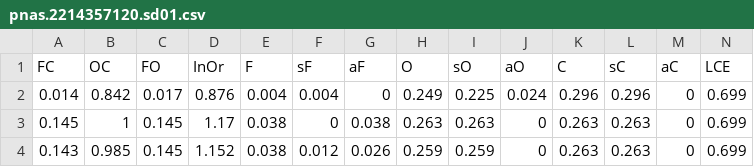
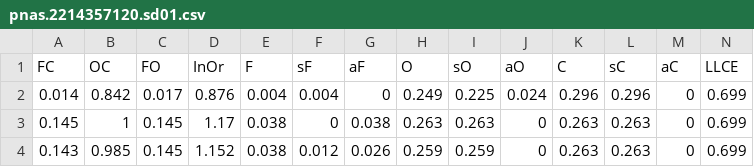
Before and after one commit to zleung9/bo-electrolyte, a CSV file: chemicals/pnas.2214357120.sd01.csv, drawn as a sheet; only a part is shown.

Commit message:
Fix LCE name to LLCE in literature dataset

```diff
--- a/chemicals/pnas.2214357120.sd01.csv
+++ b/chemicals/pnas.2214357120.sd01.csv
@@ -1,2 +1,2 @@
-FC,OC,FO,InOr,F,sF,aF,O,sO,aO,C,sC,aC,LCE
+FC,OC,FO,InOr,F,sF,aF,O,sO,aO,C,sC,aC,LLCE
 0.014,0.842,0.017,0.876,0.004,0.004,0,0.249,0.225,0.024,0.296,0.296,0,0.699
```
